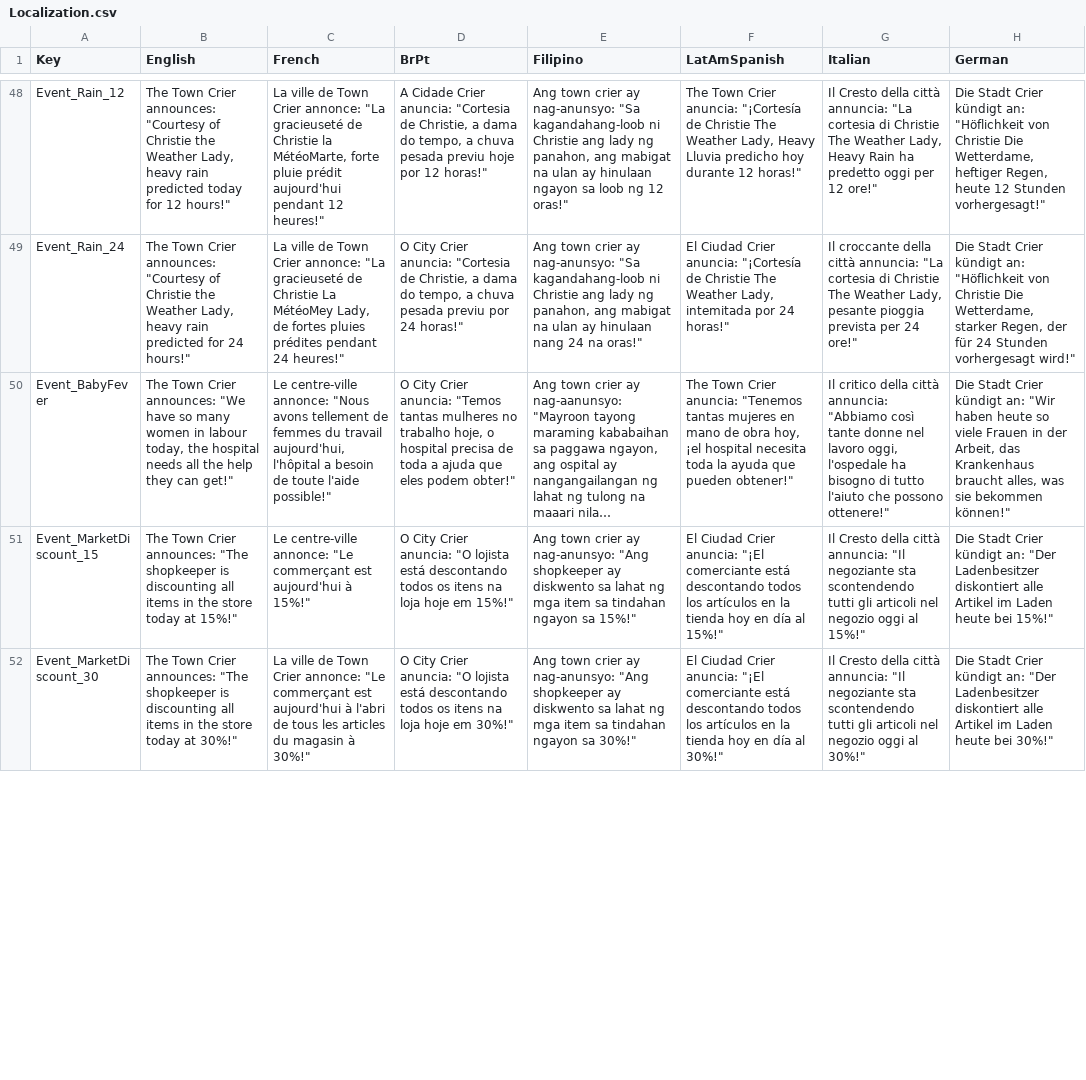
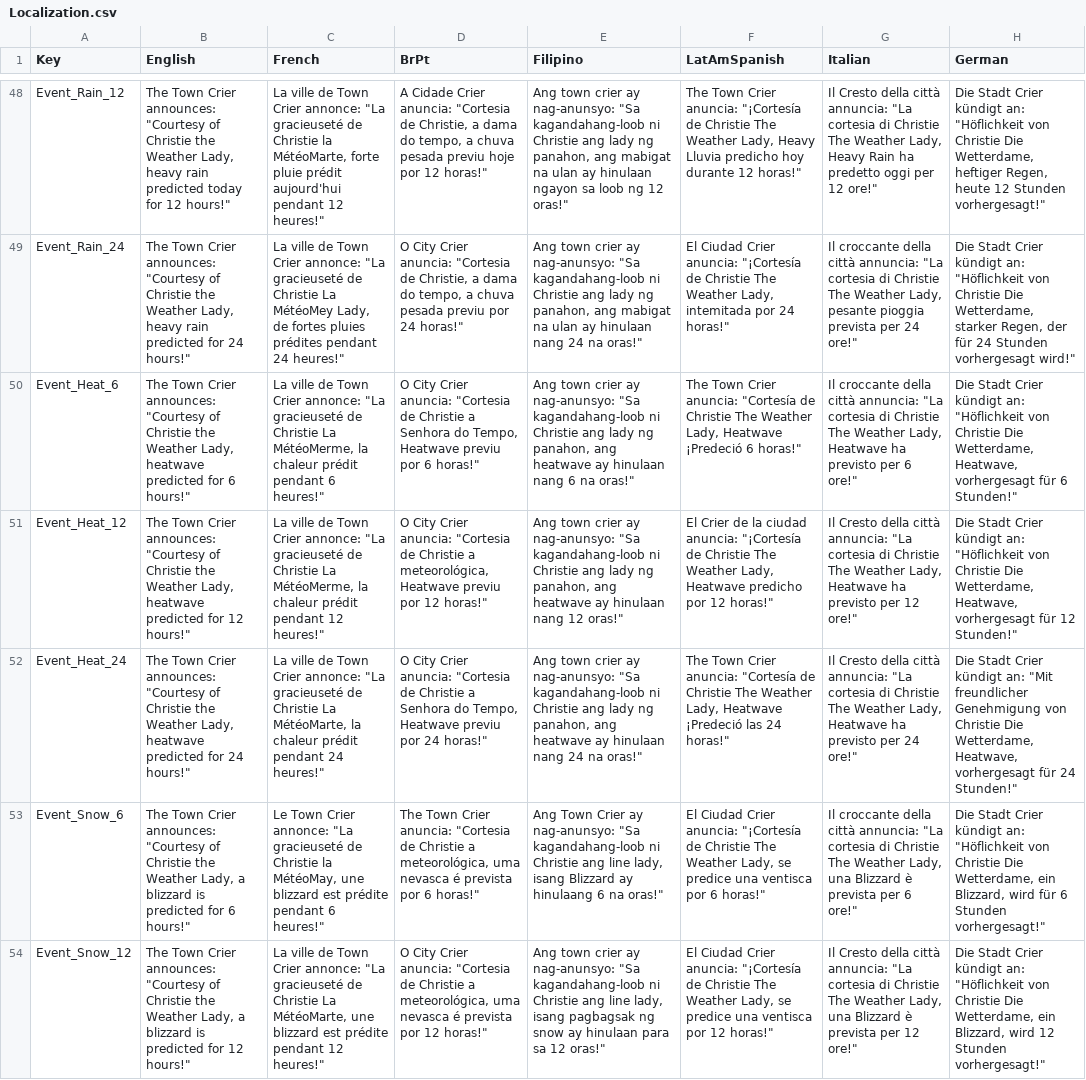
Before and after one commit to baddestguy/SainthoodStories, a CSV file: Assets/Resources/GameData/Localization.csv, drawn as a sheet; only a part is shown, gaps mark what is left out; the shorter side is filled out with more unchanged rows; long unchanged cells end in …; the diff covers the shown part only; the diff names each change by its address in the sheet, - before the commit and + after, or states it on an @@ line.

Commit message:
Midnight events every night
Unique daily events

```diff
--- a/Assets/Resources/GameData/Localization.csv
+++ b/Assets/Resources/GameData/Localization.csv
+row 50: Event_Heat_6 | The Town Crier announces: "Courtesy of Christie the Weather Lady, heatwave predicted for 6 hours!" | La ville de Town Crier annonce: "La gracieuseté de Christie La MétéoMerme, la chaleur prédit pendant 6 heures!" | O City Crier anuncia: "Cortesia de Christie a Senhora do Tempo, Heatwave previu por 6 horas!" | Ang town crier ay nag-anunsyo: "Sa kagandahang-loob ni Christie ang lady ng panahon, ang heatwave ay hinulaan nang 6 na oras!" | The Town Crier anuncia: "Cortesía de Christie The Weather Lady, Heatwave ¡Predeció 6 horas!" | Il croccante della città annuncia: "La cortesia di Christie The Weather Lady, Heatwave ha previsto per 6 ore!" | Die Stadt Crier kündigt an: "Höflichkeit von Christie Die Wetterdame, Heatwave, vorhergesagt für 6 Stunden!"
+row 51: Event_Heat_12 | The Town Crier announces: "Courtesy of Christie the Weather Lady, heatwave predicted for 12 hours!" | La ville de Town Crier annonce: "La gracieuseté de Christie La MétéoMerme, la chaleur prédit pendant 12 heures!" | O City Crier anuncia: "Cortesia de Christie a meteorológica, Heatwave previu por 12 horas!" | Ang town crier ay nag-anunsyo: "Sa kagandahang-loob ni Christie ang lady ng panahon, ang heatwave ay hinulaan nang 12 oras!" | El Crier de la ciudad anuncia: "¡Cortesía de Christie The Weather Lady, Heatwave predicho por 12 horas!" | Il Cresto della città annuncia: "La cortesia di Christie The Weather Lady, Heatwave ha previsto per 12 ore!" | Die Stadt Crier kündigt an: "Höflichkeit von Christie Die Wetterdame, Heatwave, vorhergesagt für 12 Stunden!"
+row 52: Event_Heat_24 | The Town Crier announces: "Courtesy of Christie the Weather Lady, heatwave predicted for 24 hours!" | La ville de Town Crier annonce: "La gracieuseté de Christie La MétéoMarte, la chaleur prédit pendant 24 heures!" | O City Crier anuncia: "Cortesia de Christie a Senhora do Tempo, Heatwave previu por 24 horas!" | Ang town crier ay nag-anunsyo: "Sa kagandahang-loob ni Christie ang lady ng panahon, ang heatwave ay hinulaan nang 24 na oras!" | The Town Crier anuncia: "Cortesía de Christie The Weather Lady, Heatwave ¡Predeció las 24 horas!" | Il Cresto della città annuncia: "La cortesia di Christie The Weather Lady, Heatwave ha previsto per 24 ore!" | Die Stadt Crier kündigt an: "Mit freundlicher Genehmigung von Christie Die Wetterdame, Heatwave, vorhergesagt für 24 Stunden!"
+row 53: Event_Snow_6 | The Town Crier announces: "Courtesy of Christie the Weather Lady, a blizzard is predicted for 6 hours!" | Le Town Crier annonce: "La gracieuseté de Christie la MétéoMay, une blizzard est prédite pendant 6 heures!" | The Town Crier anuncia: "Cortesia de Christie a meteorológica, uma nevasca é prevista por 6 horas!" | Ang Town Crier ay nag-anunsyo: "Sa kagandahang-loob ni Christie ang line lady, isang Blizzard ay hinulaang 6 na oras!" | El Ciudad Crier anuncia: "¡Cortesía de Christie The Weather Lady, se predice una ventisca por 6 horas!" | Il croccante della città annuncia: "La cortesia di Christie The Weather Lady, una Blizzard è prevista per 6 ore!" | Die Stadt Crier kündigt an: "Höflichkeit von Christie Die Wetterdame, ein Blizzard, wird für 6 Stunden vorhergesagt!"
+row 54: Event_Snow_12 | The Town Crier announces: "Courtesy of Christie the Weather Lady, a blizzard is predicted for 12 hours!" | La ville de Town Crier annonce: "La gracieuseté de Christie La MétéoMarte, une blizzard est prédite pendant 12 heures!" | O City Crier anuncia: "Cortesia de Christie a meteorológica, uma nevasca é prevista por 12 horas!" | Ang town crier ay nag-anunsyo: "Sa kagandahang-loob ni Christie ang line lady, isang pagbagsak ng snow ay hinulaan para sa 12 oras!" | El Ciudad Crier anuncia: "¡Cortesía de Christie The Weather Lady, se predice una ventisca por 12 horas!" | Il Cresto della città annuncia: "La cortesia di Christie The Weather Lady, una Blizzard è prevista per 12 ore!" | Die Stadt Crier kündigt an: "Höflichkeit von Christie Die Wetterdame, ein Blizzard, wird 12 Stunden vorhergesagt!"
```
Also changed, not shown: 1 added row and 13 edited cells elsewhere in this file, Assets/Resources/GameData/CustomEvents.csv, 3 other files.
